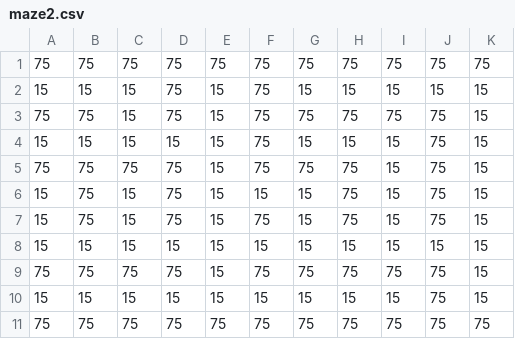
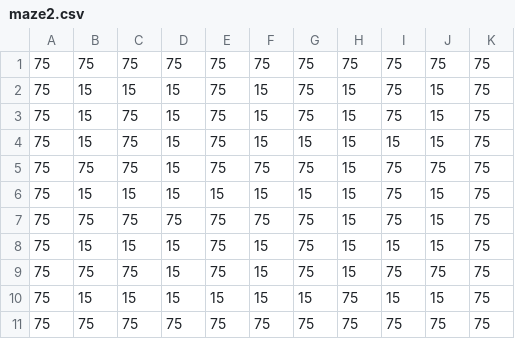
Before and after one commit to simongreene02/TileGame, a CSV file: src/main/resources/maze2.csv, drawn as a sheet.

```diff
--- a/src/main/resources/maze2.csv
+++ b/src/main/resources/maze2.csv
@@ -1,11 +1,11 @@
 75,75,75,75,75,75,75,75,75,75,75,
-15,15,15,75,15,75,15,15,15,15,15,
-75,75,15,75,15,75,75,75,75,75,15,
-15,15,15,15,15,75,15,15,15,75,15,
-75,75,75,75,15,75,75,75,15,75,15,
-15,75,15,75,15,15,15,75,15,75,15,
-15,75,15,75,15,75,15,75,15,75,15,
-15,15,15,15,15,15,15,15,15,15,15,
-75,75,75,75,15,75,75,75,75,75,15,
-15,15,15,15,15,15,15,15,15,75,15,
+75,15,15,15,75,15,75,15,75,15,75,
+75,15,75,15,75,15,75,15,75,15,75,
+75,15,75,15,75,15,15,15,15,15,75,
+75,75,75,15,75,75,75,15,75,75,75,
+75,15,15,15,15,15,15,15,75,15,75,
+75,75,75,75,75,75,75,15,75,15,75,
+75,15,15,15,75,15,75,15,15,15,75,
+75,75,75,15,75,15,75,15,75,75,75,
+75,15,15,15,15,15,15,75,15,15,75,
 75,75,75,75,75,75,75,75,75,75,75
```
Also changed, not shown: src/main/resources/maze1.csv, 16 other files.
